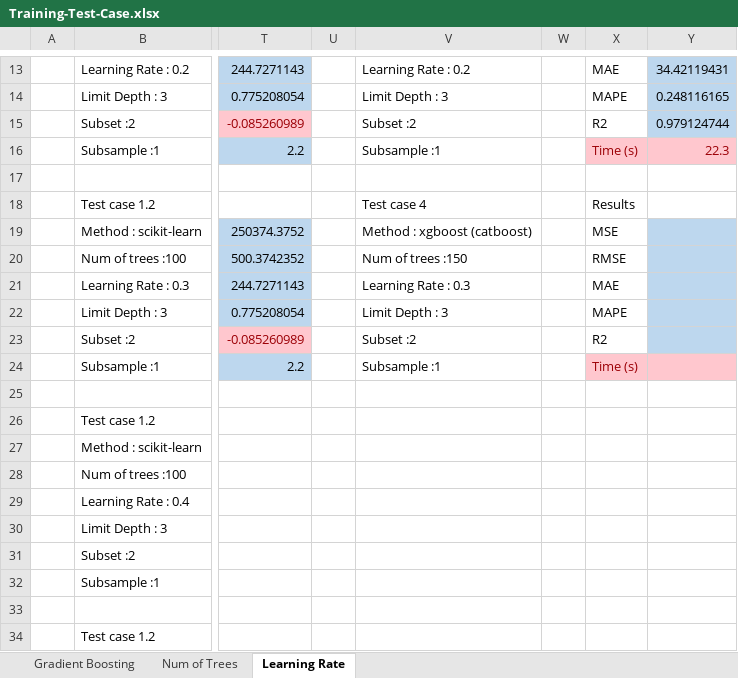
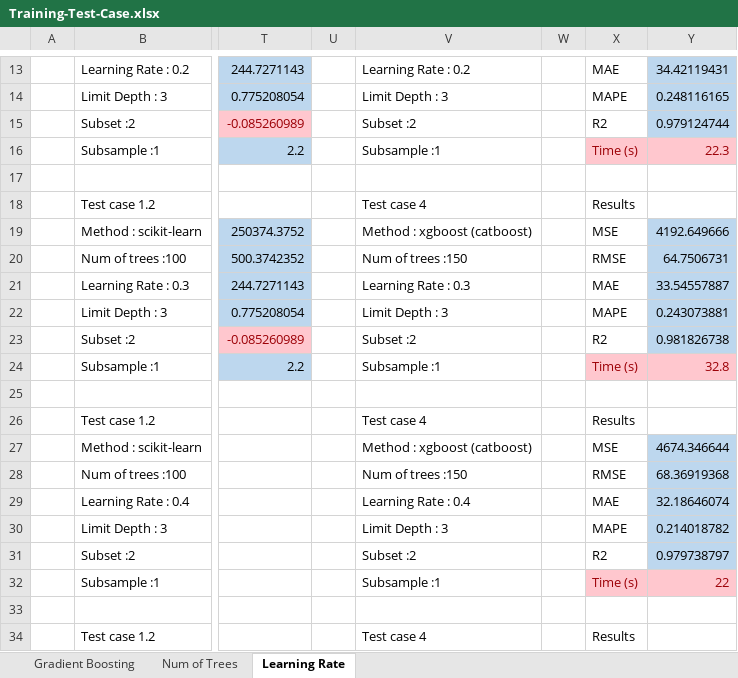
Before and after one commit to Parven05/AI-Carbon-Predictor, an Excel workbook: Performance_Testing/Training-Test-Case.xlsx, sheet Learning Rate, drawn as a sheet; only a part is shown, gaps mark what is left out; values as stored, in another font and other column widths than the file's, no borders; charts and pictures and table styles not drawn; the diff covers the shown part only; the diff names each change by its address in the sheet, - before the commit and + after, or states it on an @@ line.

Commit message:
updated Learning Rate for Gradient Boosting

```diff
--- a/Performance_Testing/Training-Test-Case.xlsx (sheet Learning Rate)
+++ b/Performance_Testing/Training-Test-Case.xlsx (sheet Learning Rate)
-Y19: (empty)
+Y19: 4192.649666
-Y20: (empty)
+Y20: 64.7506731
-Y21: (empty)
+Y21: 33.54557887
-Y22: (empty)
+Y22: 0.243073881
-Y23: (empty)
+Y23: 0.981826738
-Y24: (empty)
+Y24: 32.8
-V26: (empty)
+V26: Test case 4
-X26: (empty)
+X26: Results
-V27: (empty)
+V27: Method : xgboost (catboost)
-X27: (empty)
+X27: MSE
-Y27: (empty)
+Y27: 4674.346644
-Y27:Y31 fill: none
+Y27:Y31 fill: #BDD7EE
-V28: (empty)
+V28: Num of trees :150
-X28: (empty)
+X28: RMSE
-Y28: (empty)
+Y28: 68.36919368
-V29: (empty)
+V29: Learning Rate : 0.4
-X29: (empty)
+X29: MAE
-Y29: (empty)
+Y29: 32.18646074
-V30: (empty)
+V30: Limit Depth : 3
-X30: (empty)
+X30: MAPE
-Y30: (empty)
+Y30: 0.214018782
-V31: (empty)
+V31: Subset :2
-X31: (empty)
+X31: R2
-Y31: (empty)
+Y31: 0.979738797
-V32: (empty)
+V32: Subsample :1
-X32: (empty)
+X32: Time (s)
-X32:Y32 fill: none
+X32:Y32 fill: #FFC7CE
-Y32: (empty)
+Y32: 22
-V34: (empty)
+V34: Test case 4
-X34: (empty)
+X34: Results
```
Also changed, not shown: 12 edited cells and cell formats elsewhere in this sheet, charts or pictures.
